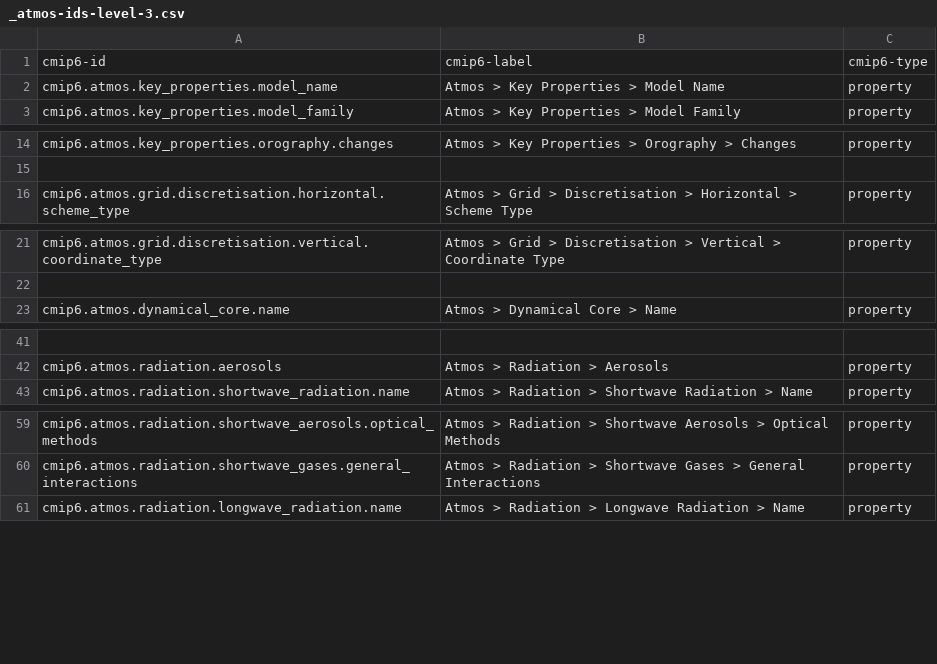
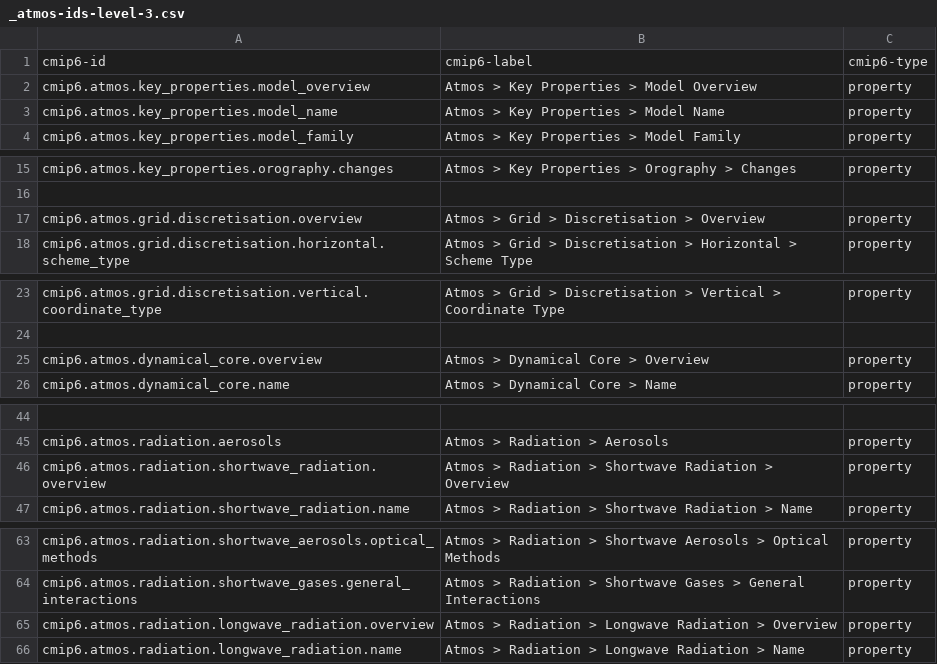
Before and after one commit to ES-DOC/cmip6-specializations-atmos, a CSV file: _atmos-ids-level-3.csv, drawn as a sheet; only a part is shown, gaps mark what is left out; the diff covers the shown part only; the diff names each change by its address in the sheet, - before the commit and + after, or states it on an @@ line.

```diff
--- a/_atmos-ids-level-3.csv
+++ b/_atmos-ids-level-3.csv
+row 2: cmip6.atmos.key_properties.model_overview | Atmos > Key Properties > Model Overview | property
+row 17: cmip6.atmos.grid.discretisation.overview | Atmos > Grid > Discretisation > Overview | property
+row 25: cmip6.atmos.dynamical_core.overview | Atmos > Dynamical Core > Overview | property
+row 46: cmip6.atmos.radiation.shortwave_radiation.overview | Atmos > Radiation > Shortwave Radiation > Overview | property
+row 65: cmip6.atmos.radiation.longwave_radiation.overview | Atmos > Radiation > Longwave Radiation > Overview | property
```
Also changed, not shown: 7 added rows elsewhere in this file, 4 other files.
